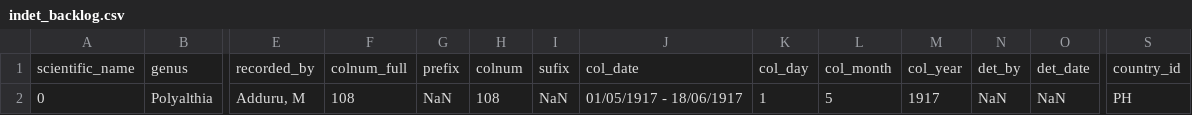
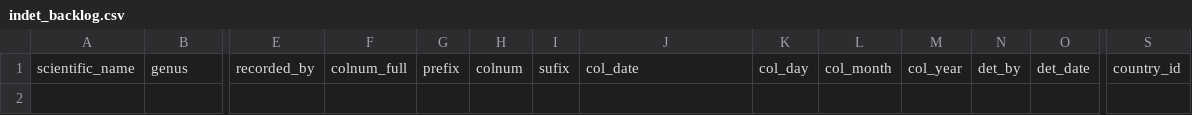
Before and after one commit to SJStreiff/share_DB_WIP, a CSV file: 4_DB_tmp/indet_backlog.csv, drawn as a sheet; only a part is shown, gaps mark what is left out; rows hold the shown columns only; the diff names each change by its address in the sheet, - before the commit and + after, or states it on an @@ line.

```diff
--- a/4_DB_tmp/indet_backlog.csv
+++ b/4_DB_tmp/indet_backlog.csv
-row 2: 0 | Polyalthia | Adduru, M | 108 | NaN | 108 | NaN | 01/05/1917 - 18/06/1917 | 1 | 5 | 1917 | NaN | NaN | PH
```
Also changed, not shown: 9 other files.
